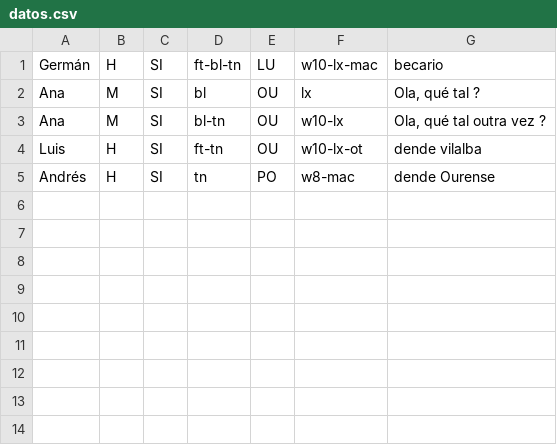
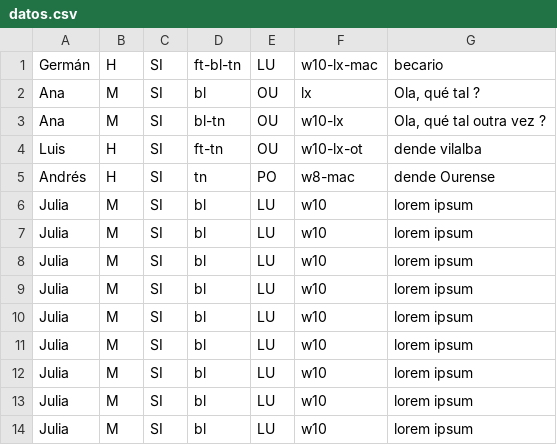
Before and after one commit to iespenanovo/iaw, a CSV file: php/datos/datos.csv, drawn as a sheet; the diff names each change by its address in the sheet, - before the commit and + after, or states it on an @@ line.

```diff
--- a/php/datos/datos.csv
+++ b/php/datos/datos.csv
+row 6: Julia | M | SI | bl | LU | w10 | lorem ipsum
+row 7: Julia | M | SI | bl | LU | w10 | lorem ipsum
+row 8: Julia | M | SI | bl | LU | w10 | lorem ipsum
+row 9: Julia | M | SI | bl | LU | w10 | lorem ipsum
+row 10: Julia | M | SI | bl | LU | w10 | lorem ipsum
+row 11: Julia | M | SI | bl | LU | w10 | lorem ipsum
+row 12: Julia | M | SI | bl | LU | w10 | lorem ipsum
+row 13: Julia | M | SI | bl | LU | w10 | lorem ipsum
+row 14: Julia | M | SI | bl | LU | w10 | lorem ipsum
```
Also changed, not shown: 3 other files.
